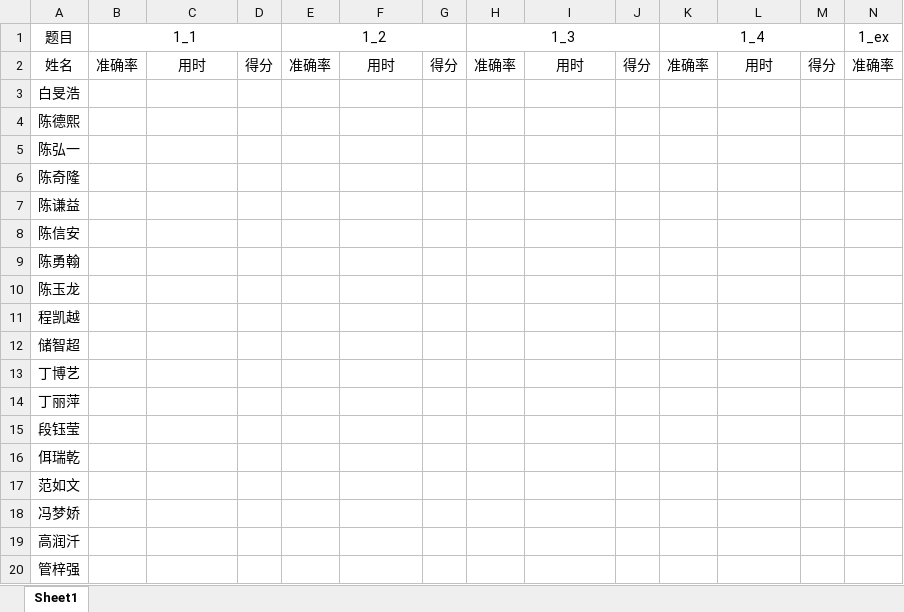
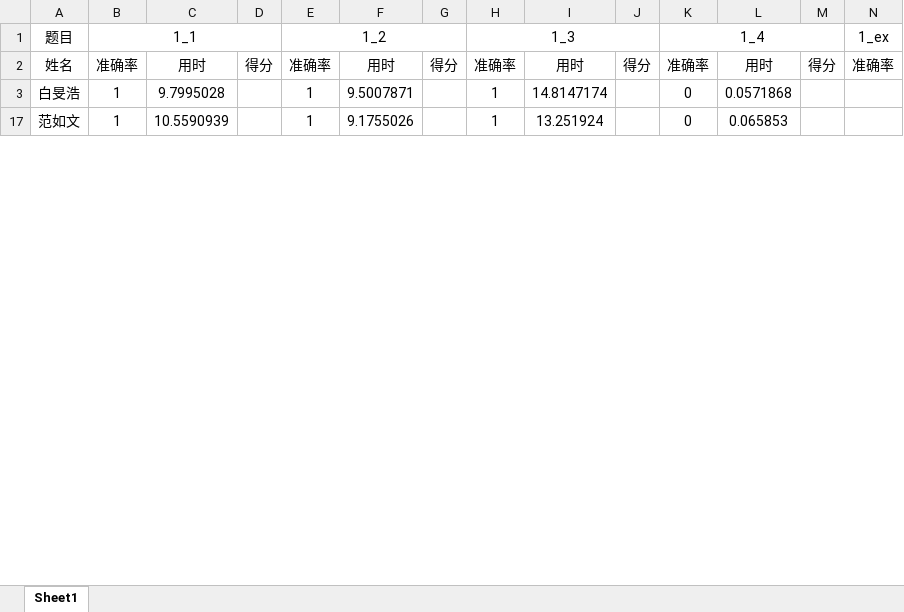
Before and after one commit to laf070810/ProgramJudge, an Excel workbook: 新生c.xlsx, sheet Sheet1, drawn as a sheet; only a part is shown; values as stored, in another font and other column widths than the file's, no borders; rows hold the shown columns only; the diff covers the shown part only; the diff names each change by its address in the sheet, - before the commit and + after, or states it on an @@ line.

```diff
--- a/新生c.xlsx (sheet Sheet1)
+++ b/新生c.xlsx (sheet Sheet1)
-B3 (1_1): (empty)
+B3 (1_1): 1
-C3: (empty)
+C3: 9.7995028
-E3 (1_2): (empty)
+E3 (1_2): 1
-F3: (empty)
+F3: 9.5007871
-H3 (1_3): (empty)
+H3 (1_3): 1
-I3: (empty)
+I3: 14.8147174
-K3 (1_4): (empty)
+K3 (1_4): 0
-L3: (empty)
+L3: 0.0571868
@@ row 4 hidden: 陈德熙 @@
@@ row 5 hidden: 陈弘一 @@
@@ row 6 hidden: 陈奇隆 @@
@@ row 7 hidden: 陈谦益 @@
@@ row 8 hidden: 陈信安 @@
@@ row 9 hidden: 陈勇翰 @@
@@ row 10 hidden: 陈玉龙 @@
@@ row 11 hidden: 程凯越 @@
@@ row 12 hidden: 储智超 @@
@@ row 13 hidden: 丁博艺 @@
@@ row 14 hidden: 丁丽萍 @@
@@ row 15 hidden: 段钰莹 @@
@@ row 16 hidden: 佴瑞乾 @@
-B17 (1_1): (empty)
+B17 (1_1): 1
-C17: (empty)
+C17: 10.5590939
-E17 (1_2): (empty)
+E17 (1_2): 1
-F17: (empty)
+F17: 9.1755026
-H17 (1_3): (empty)
+H17 (1_3): 1
-I17: (empty)
+I17: 13.251924
-K17 (1_4): (empty)
+K17 (1_4): 0
-L17: (empty)
+L17: 0.065853
@@ row 18 hidden: 冯梦娇 @@
@@ row 19 hidden: 高润汘 @@
@@ row 20 hidden: 管梓强 @@
```
Also changed, not shown: 49 hidden or unhidden rows, 62 edited cells and cell formats elsewhere in this sheet, 15 other files.
